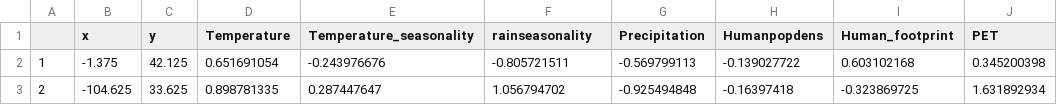
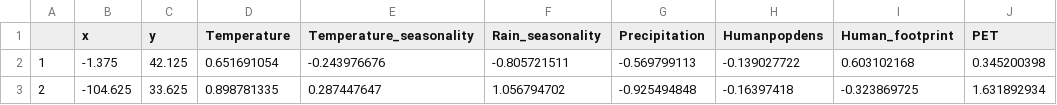
Before and after one commit to OscarHCECO/GlobalHaemosporidianDiversity, a CSV file: leupredictors.csv, drawn as a sheet; only a part is shown; the diff names each change by its address in the sheet, - before the commit and + after, or states it on an @@ line.

```diff
--- a/leupredictors.csv
+++ b/leupredictors.csv
-F1: rainseasonality
+F1: Rain_seasonality
```
Also changed, not shown: 1 other file.
